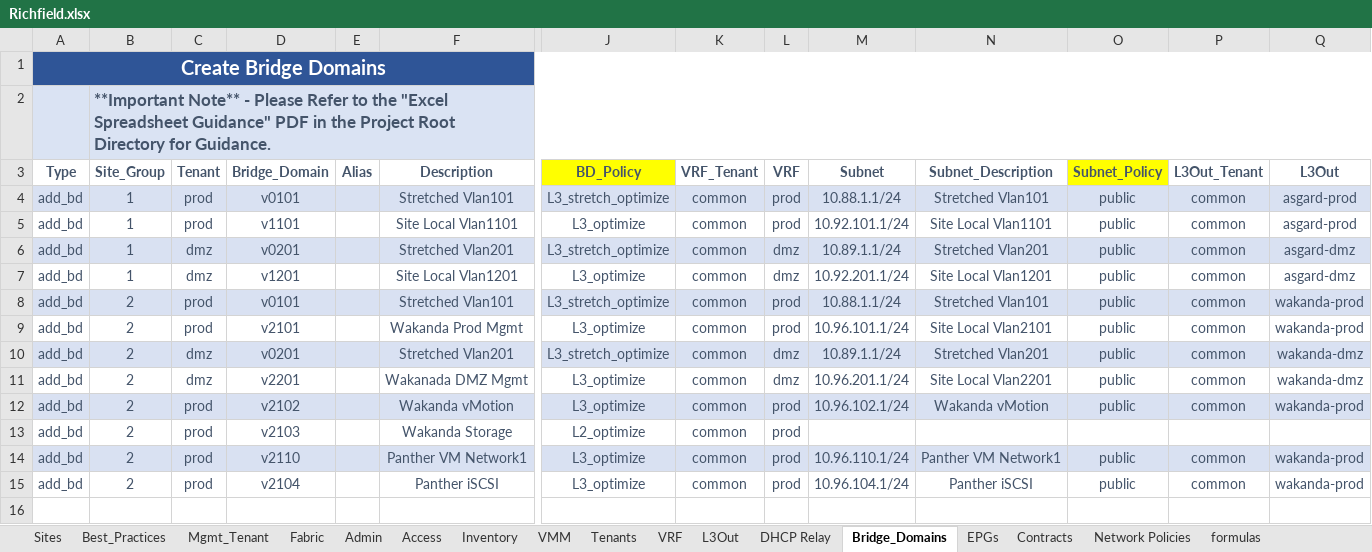
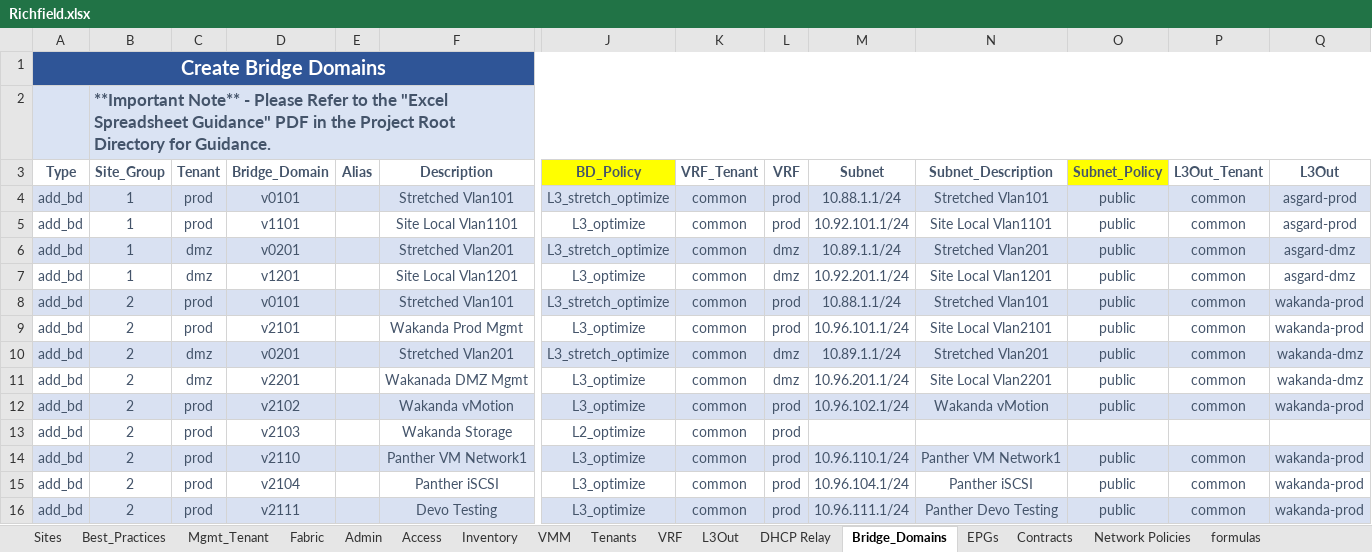
Before and after one commit to scotttyso/iac, an Excel workbook: Richfield.xlsx, sheet Bridge_Domains, drawn as a sheet; only a part is shown, gaps mark what is left out; values as stored, in another font and other column widths than the file's, no borders; rows hold the shown columns only; the diff names each change by its address in the sheet, - before the commit and + after, or states it on an @@ line.

Commit message:
added Panther_Devo BD And EPG

```diff
--- a/Richfield.xlsx (sheet Bridge_Domains)
+++ b/Richfield.xlsx (sheet Bridge_Domains)
+row 16: add_bd | 2 | prod | v2111 |  | Devo Testing | L3_optimize | common | prod | 10.96.111.1/24 | Panther Devo Testing | public | common | wakanda-prod
```
Also changed, not shown: sheet EPGs, sheet L3Out, sheet Network Policies, 4 other files.
